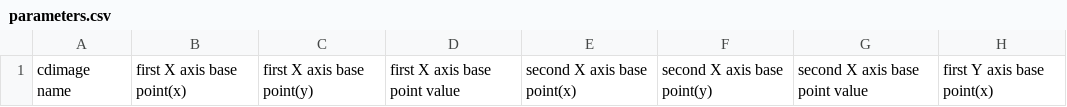
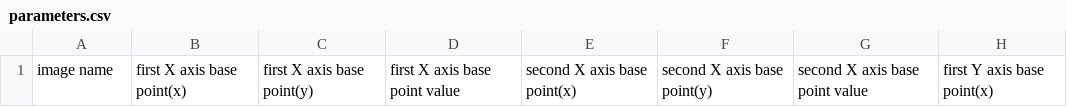
Before and after one commit to dahsa333/Calc, a CSV file: modules/data_files/graphs/csv_description/parameters.csv, drawn as a sheet; only a part is shown; the diff names each change by its address in the sheet, - before the commit and + after, or states it on an @@ line.

Commit message:
0.9.2

```diff
--- a/modules/data_files/graphs/csv_description/parameters.csv
+++ b/modules/data_files/graphs/csv_description/parameters.csv
-A1: cdimage name
+A1: image name
```
